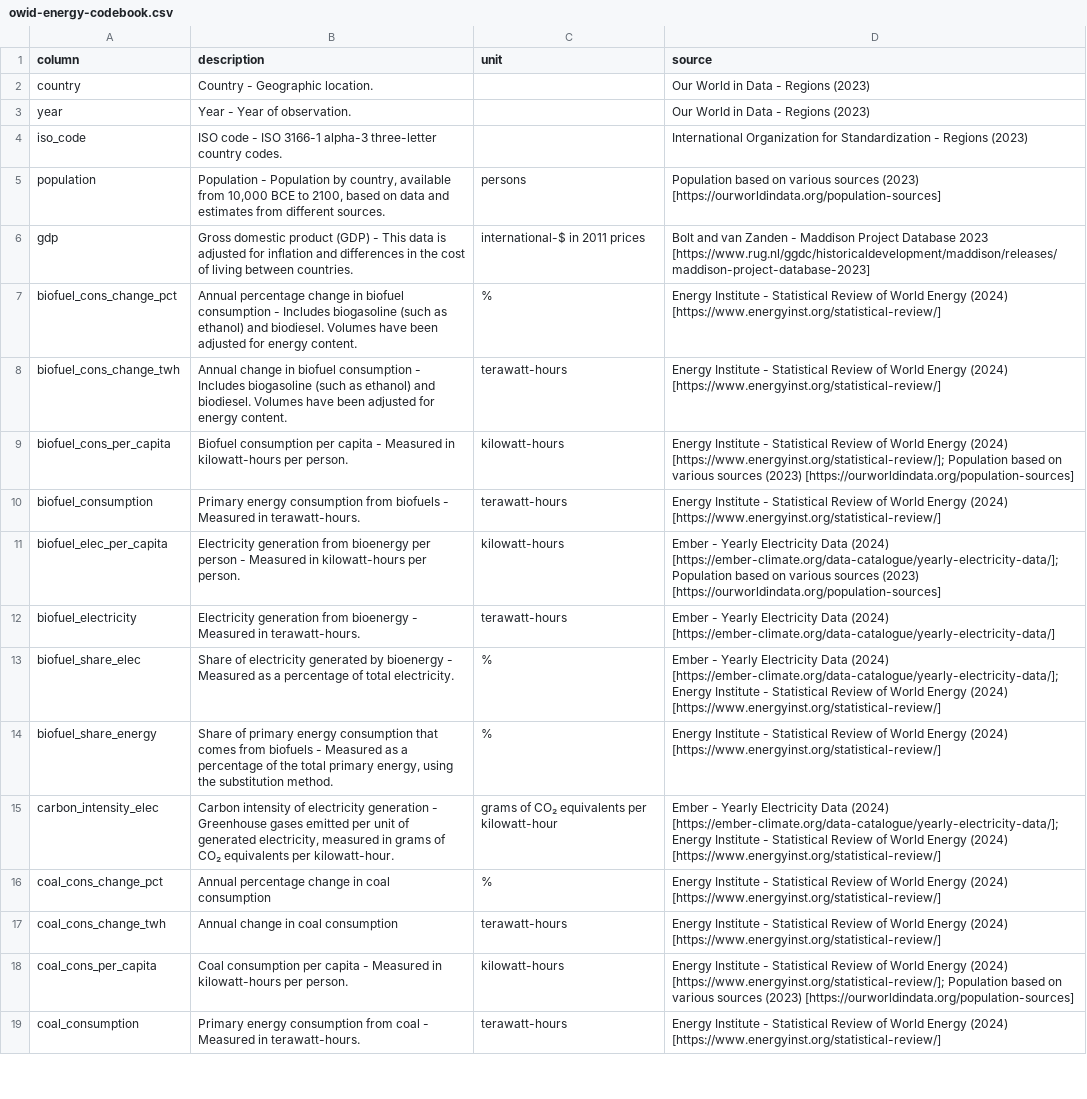
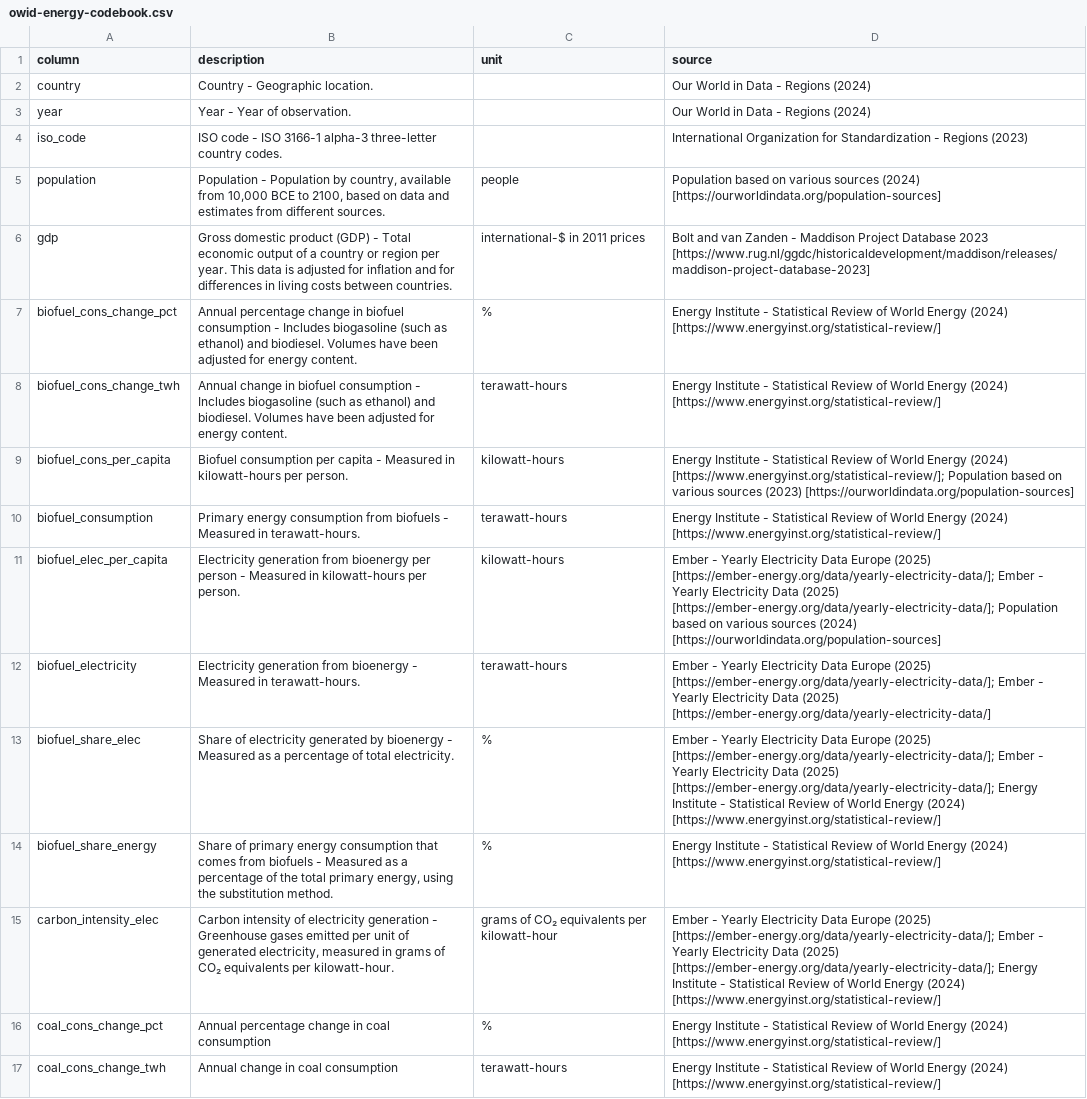
Before and after one commit to owid/energy-data, a CSV file: owid-energy-codebook.csv, drawn as a sheet; only a part is shown; the shorter side is filled out with more unchanged rows; the diff covers the shown part only.

```diff
--- a/owid-energy-codebook.csv
+++ b/owid-energy-codebook.csv
@@ -1,7 +1,7 @@
 column,description,unit,source
-country,Country - Geographic location.,,Our World in Data - Regions (2023)
-year,Year - Year of observation.,,Our World in Data - Regions (2023)
+country,Country - Geographic location.,,Our World in Data - Regions (2024)
+year,Year - Year of observation.,,Our World in Data - Regions (2024)
 iso_code,ISO code - ISO 3166-1 alpha-3 three-letter country codes.,,International Organization for Standardization - Regions (2023)
-population,"Population - Population by country, available from 10,000 BCE to 2100, based on data and estimates from different sources.",persons,Population based on various sources (2023) [https://ourworldindata.org/population-sources]
-gdp,Gross domestic product (GDP) - This data is adjusted for inflation and differences in the cost of living between countries.,international-$ in 2011 prices,Bolt and van Zanden - Maddison Project Database 2023 [https://www.rug.nl/ggdc/historicaldevelopment/maddison/releases/maddison-project-database-2023]
+population,"Population - Population by country, available from 10,000 BCE to 2100, based on data and estimates from different sources.",people,Population based on various sources (2024) [https://ourworldindata.org/population-sources]
+gdp,Gross domestic product (GDP) - Total economic output of a country or region per year. This data is adjusted for inflation and for differences in living costs between countries.,international-$ in 2011 prices,Bolt and van Zanden - Maddison Project Database 2023 [https://www.rug.nl/ggdc/historicaldevelopment/maddison/releases/maddison-project-database-2023]
 biofuel_cons_change_pct,Annual percentage change in biofuel consumption - Includes biogasoline (such as ethanol) and biodiesel. Volumes have been adjusted for energy content.,%,Energy Institute - Statistical Review of World Energy (2024) [https://www.energyinst.org/statistical-review/]
@@ -10,7 +10,7 @@ biofuel_cons_per_capita,Biofuel consumption per capita - Measured in kilowatt-ho
 biofuel_consumption,Primary energy consumption from biofuels - Measured in terawatt-hours.,terawatt-hours,Energy Institute - Statistical Review of World Energy (2024) [https://www.energyinst.org/statistical-review/]
-biofuel_elec_per_capita,Electricity generation from bioenergy per person - Measured in kilowatt-hours per person.,kilowatt-hours,Ember - Yearly Electricity Data (2024) [https://ember-climate.org/data-catalogue/yearly-electricity-data/]; Population based on various sources (2023) [https://ourworldindata.org/population-sources]
-biofuel_electricity,Electricity generation from bioenergy - Measured in terawatt-hours.,terawatt-hours,Ember - Yearly Electricity Data (2024) [https://ember-climate.org/data-catalogue/yearly-electricity-data/]
-biofuel_share_elec,Share of electricity generated by bioenergy - Measured as a percentage of total electricity.,%,Ember - Yearly Electricity Data (2024) [https://ember-climate.org/data-catalogue/yearly-electricity-data/]; Energy Institute - Statistical Review of World Energy (2024) [https://www.energyinst.org/statistical-review/]
+biofuel_elec_per_capita,Electricity generation from bioenergy per person - Measured in kilowatt-hours per person.,kilowatt-hours,Ember - Yearly Electricity Data Europe (2025) [https://ember-energy.org/data/yearly-electricity-data/]; Ember - Yearly Electricity Data (2025) [https://ember-energy.org/data/yearly-electricity-data/]; Population based on various sources (2024) [https://ourworldindata.org/population-sources]
+biofuel_electricity,Electricity generation from bioenergy - Measured in terawatt-hours.,terawatt-hours,Ember - Yearly Electricity Data Europe (2025) [https://ember-energy.org/data/yearly-electricity-data/]; Ember - Yearly Electricity Data (2025) [https://ember-energy.org/data/yearly-electricity-data/]
+biofuel_share_elec,Share of electricity generated by bioenergy - Measured as a percentage of total electricity.,%,Ember - Yearly Electricity Data Europe (2025) [https://ember-energy.org/data/yearly-electricity-data/]; Ember - Yearly Electricity Data (2025) [https://ember-energy.org/data/yearly-electricity-data/]; Energy Institute - Statistical Review of World Energy (2024) [https://www.energyinst.org/statistical-review/]
 biofuel_share_energy,"Share of primary energy consumption that comes from biofuels - Measured as a percentage of the total primary energy, using the substitution method.",%,Energy Institute - Statistical Review of World Energy (2024) [https://www.energyinst.org/statistical-review/]
-carbon_intensity_elec,"Carbon intensity of electricity generation - Greenhouse gases emitted per unit of generated electricity, measured in grams of CO₂ equivalents per kilowatt-hour.",grams of CO₂ equivalents per kilowatt-hour,Ember - Yearly Electricity Data (2024) [https://ember-climate.org/data-catalogue/yearly-electricity-data/]; Energy Institute - Statistical Review of World Energy (2024) [https://www.energyinst.org/statistical-review/]
+carbon_intensity_elec,"Carbon intensity of electricity generation - Greenhouse gases emitted per unit of generated electricity, measured in grams of CO₂ equivalents per kilowatt-hour.",grams of CO₂ equivalents per kilowatt-hour,Ember - Yearly Electricity Data Europe (2025) [https://ember-energy.org/data/yearly-electricity-data/]; Ember - Yearly Electricity Data (2025) [https://ember-energy.org/data/yearly-electricity-data/]; Energy Institute - Statistical Review of World Energy (2024) [https://www.energyinst.org/statistical-review/]
 coal_cons_change_pct,Annual percentage change in coal consumption,%,Energy Institute - Statistical Review of World Energy (2024) [https://www.energyinst.org/statistical-review/]
```
Also changed, not shown: 44 edited cells elsewhere in this file.
